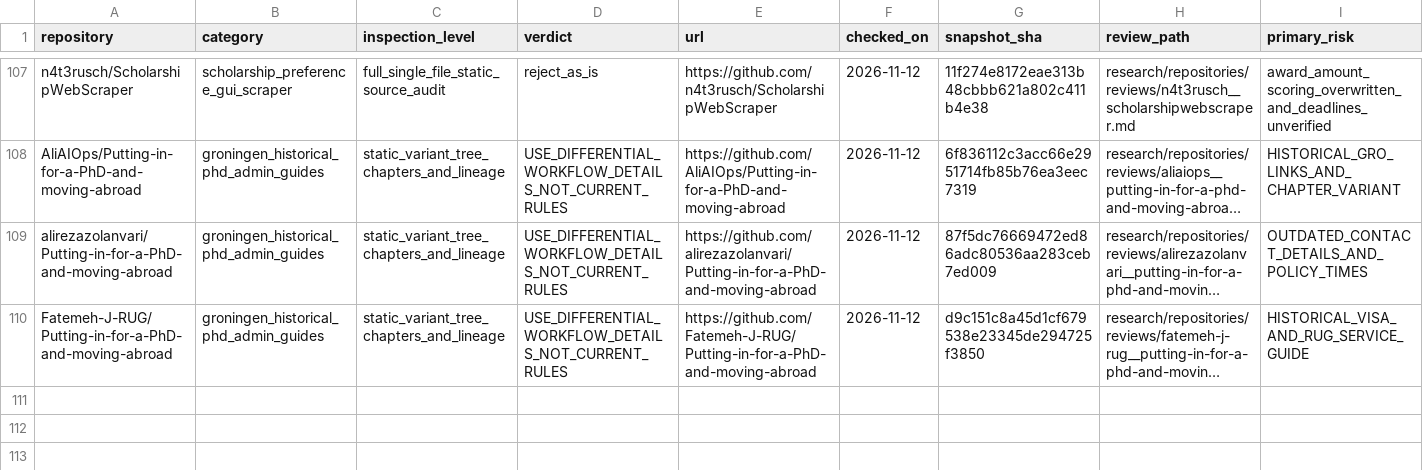
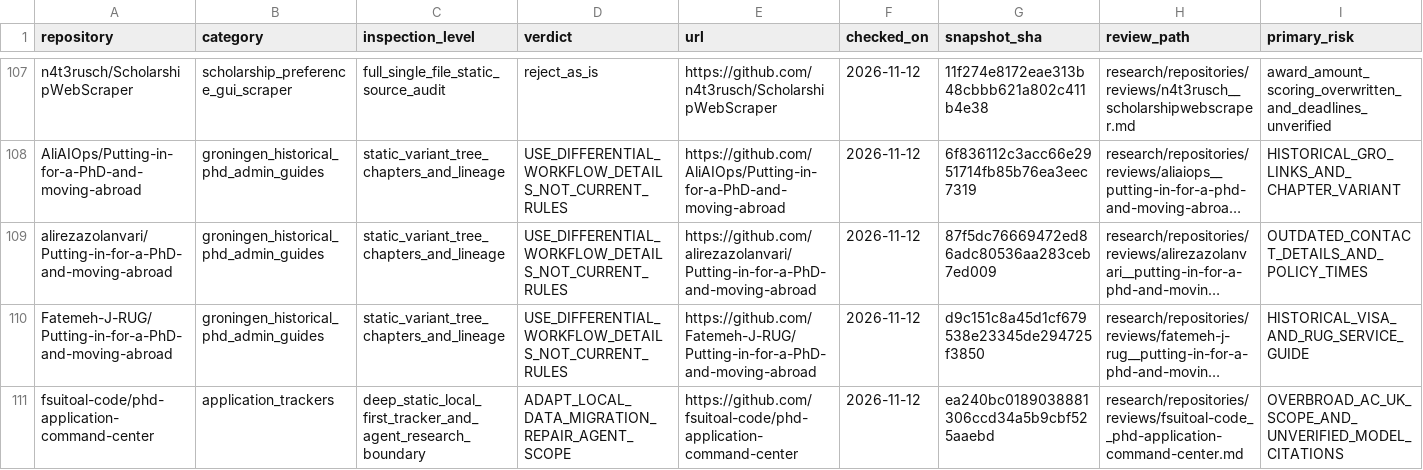
Before and after one commit to Armanasq/phd_application, a CSV file: data/repositories.csv, drawn as a sheet; only a part is shown, gaps mark what is left out; long unchanged cells end in …; rows hold the shown columns only; the diff names each change by its address in the sheet, - before the commit and + after, or states it on an @@ line.

Commit message:
research: register PR14 command-center source review on main

```diff
--- a/data/repositories.csv
+++ b/data/repositories.csv
+row 111: fsuitoal-code/phd-application-command-center | application_trackers | deep_static_local_first_tracker_and_agent_research_boundary | ADAPT_LOCAL_DATA_MIGRATION_REPAIR_AGENT_SCOPE | https://github.com/fsuitoal-code/phd-application-command-center | 2026-11-12 | ea240bc0189038881306ccd34a5b9cbf525aaebd | research/repositories/reviews/fsuitoal-code__phd-application-command-center.md | OVERBROAD_AC_UK_SCOPE_AND_UNVERIFIED_MODEL_CITATIONS
```
